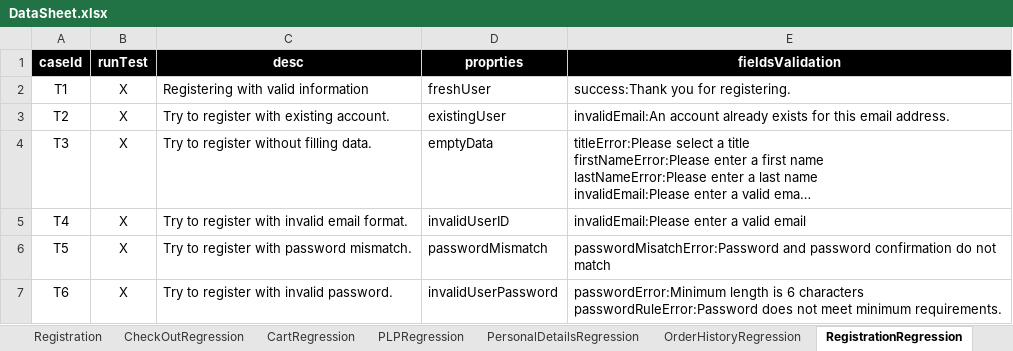
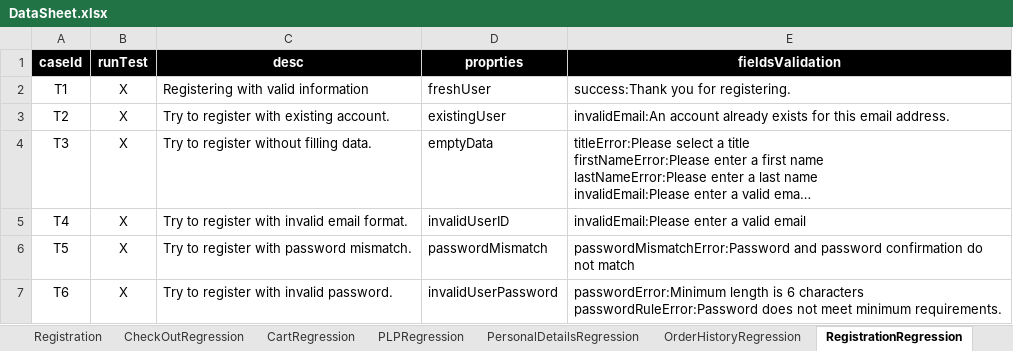
Before and after one commit to walahamad/CBISmoke, an Excel workbook: src/com/generic/config/DataSheet.xlsx, sheet RegistrationRegression, drawn as a sheet; long unchanged cells end in …; values as stored, in another font and other column widths than the file's, no borders; the diff names each change by its address in the sheet, - before the commit and + after, or states it on an @@ line.

```diff
--- a/src/com/generic/config/DataSheet.xlsx (sheet RegistrationRegression)
+++ b/src/com/generic/config/DataSheet.xlsx (sheet RegistrationRegression)
-E6 (fieldsValidation): passwordMisatchError:Password and password…
+E6 (fieldsValidation): passwordMismatchError:Password and password…
```
Also changed, not shown: sheet AddressBookRegression, sheet addresses, other sheet tabs, 11 other files.
